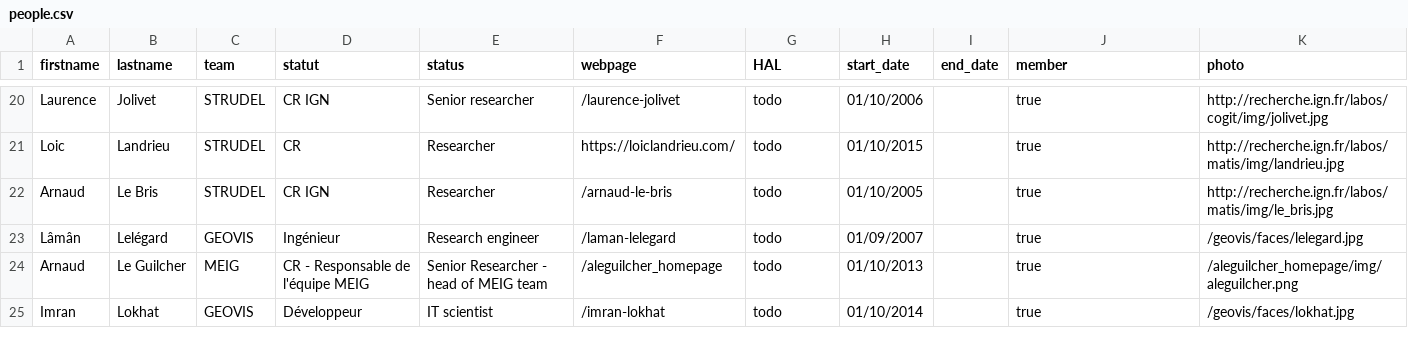
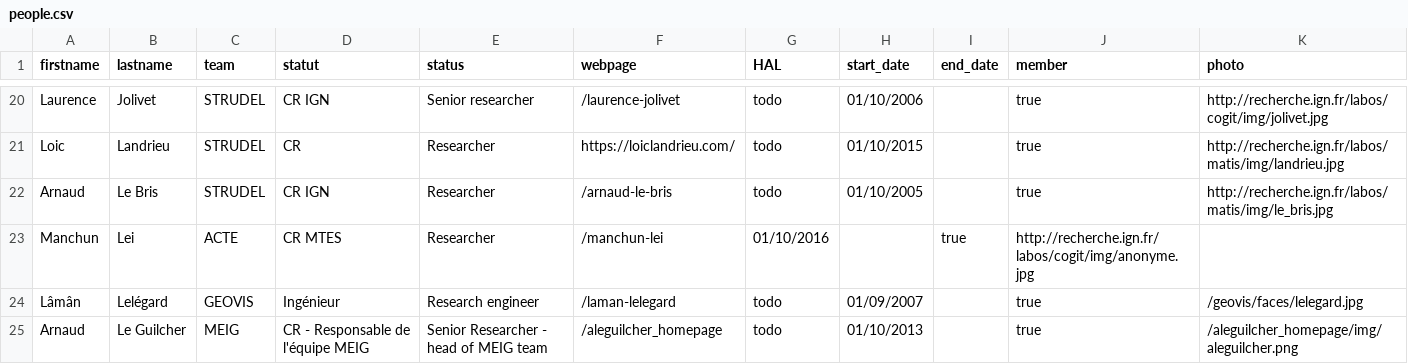
Before and after one commit to umrlastig/lastig_data, a CSV file: people.csv, drawn as a sheet; only a part is shown, gaps mark what is left out; the shorter side is filled out with more unchanged rows; the diff names each change by its address in the sheet, - before the commit and + after, or states it on an @@ line.

Commit message:
add Manchun

```diff
--- a/people.csv
+++ b/people.csv
+row 23: Manchun | Lei | ACTE | CR MTES | Researcher | /manchun-lei | 01/10/2016 |  | true | http://recherche.ign.fr/labos/cogit/img/anonyme.jpg
```
